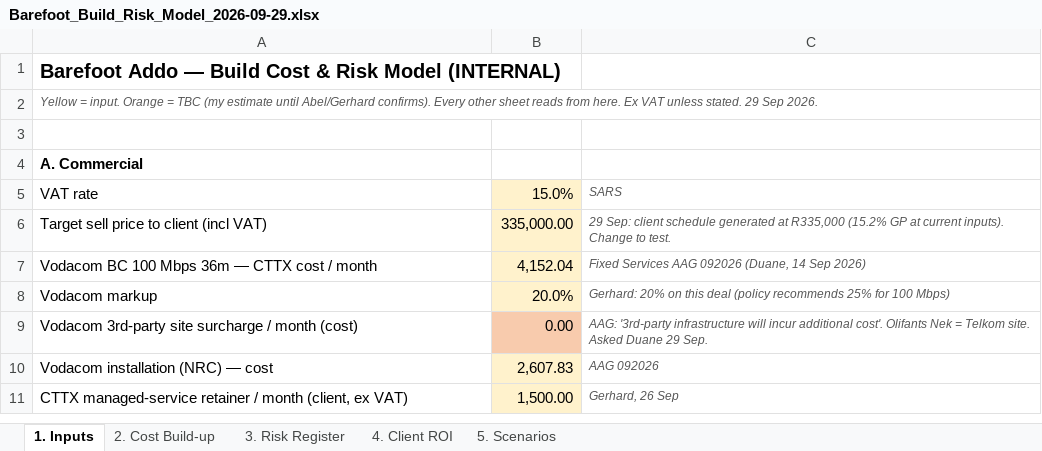
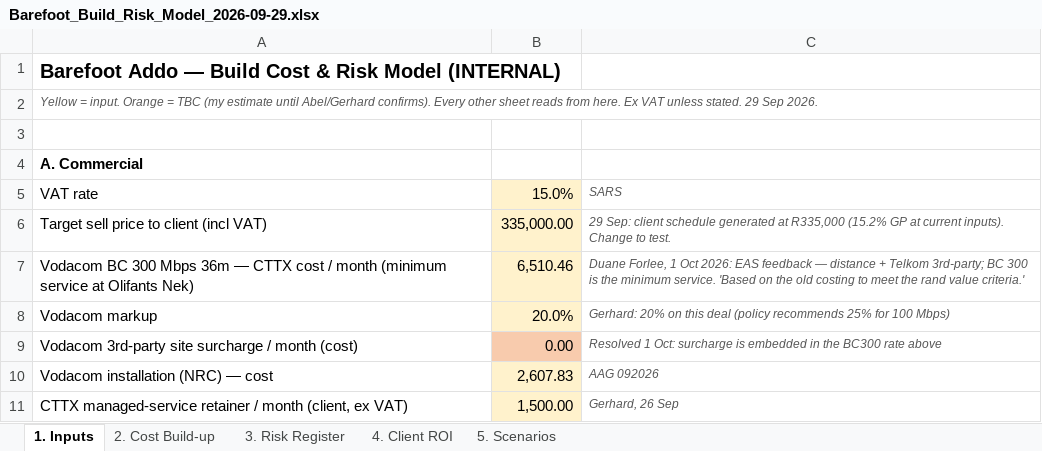
Before and after one commit to Gerhardhsmit/cttx-infrastructure-intelligence, an Excel workbook: proposals/Barefoot_Build_Risk_Model_2026-09-29.xlsx, sheet 1. Inputs, drawn as a sheet; only a part is shown; values as stored, in another font and other column widths than the file's, no borders; removed rows and columns are numbered as before the commit, all else as after; the diff names each change by its address in the sheet, - before the commit and + after, or states it on an @@ line.

```diff
--- a/proposals/Barefoot_Build_Risk_Model_2026-09-29.xlsx (sheet 1. Inputs)
+++ b/proposals/Barefoot_Build_Risk_Model_2026-09-29.xlsx (sheet 1. Inputs)
-row 7: Vodacom BC 100 Mbps 36m — CTTX cost / month | 4,152.04 | Fixed Services AAG 092026 (Duane, 14 Sep 2026)
+row 7: Vodacom BC 300 Mbps 36m — CTTX cost / month (minimum service at Olifants Nek) | 6,510.46 | Duane Forlee, 1 Oct 2026: EAS feedback — distance + Telkom 3rd-party; BC 300 is the minimum service. 'Based on the old costing to meet the rand value criteria.'
-C9: AAG: '3rd-party infrastructure will incur additional cost'. Olifants Nek = Telkom site. Asked Duane 29 Sep.
+C9: Resolved 1 Oct: surcharge is embedded in the BC300 rate above
```
Also changed, not shown: sheet 3. Risk Register, proposals/Barefoot_Detailed_Cost_Schedule_2026-09-29.xlsx, 1 other file.
